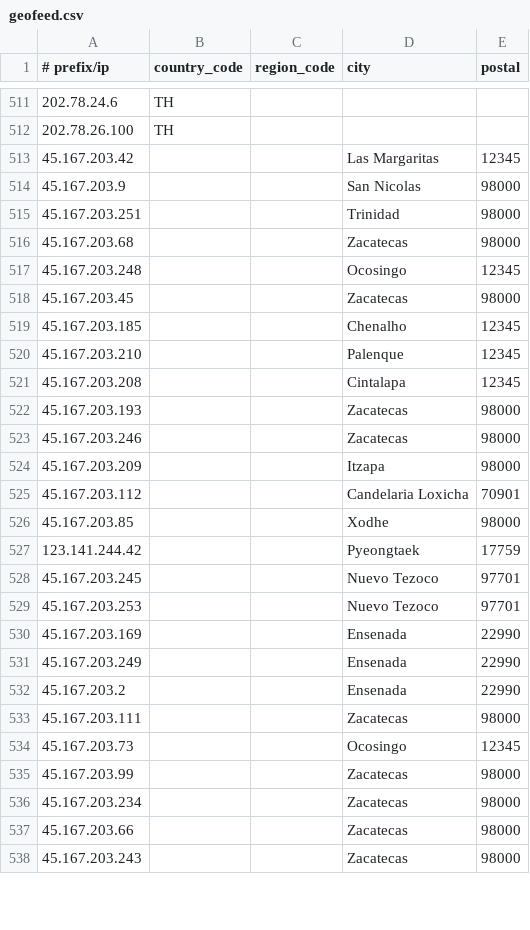
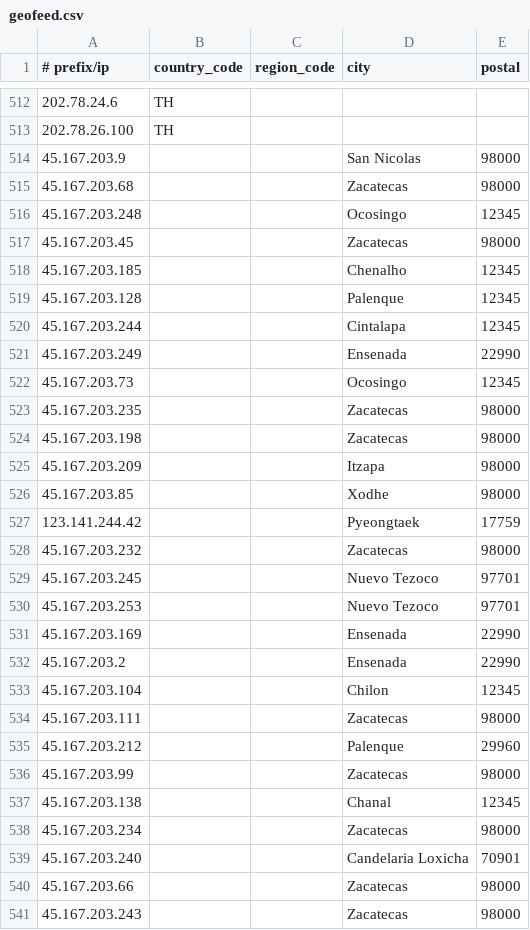
Before and after one commit to Viasat/geofeed, a CSV file: geofeed.csv, drawn as a sheet; only a part is shown, gaps mark what is left out; the diff covers the shown part only.

Commit message:
viasat geofeed

```diff
--- a/geofeed.csv
+++ b/geofeed.csv
@@ -512,5 +513,3 @@
 202.78.26.100,TH,,,
-45.167.203.42,,,Las Margaritas,12345
 45.167.203.9,,,San Nicolas,98000
-45.167.203.251,,,Trinidad,98000
 45.167.203.68,,,Zacatecas,98000
@@ -519,10 +518,12 @@
 45.167.203.185,,,Chenalho,12345
-45.167.203.210,,,Palenque,12345
-45.167.203.208,,,Cintalapa,12345
-45.167.203.193,,,Zacatecas,98000
-45.167.203.246,,,Zacatecas,98000
+45.167.203.128,,,Palenque,12345
+45.167.203.244,,,Cintalapa,12345
+45.167.203.249,,,Ensenada,22990
+45.167.203.73,,,Ocosingo,12345
+45.167.203.235,,,Zacatecas,98000
+45.167.203.198,,,Zacatecas,98000
 45.167.203.209,,,Itzapa,98000
-45.167.203.112,,,Candelaria Loxicha,70901
 45.167.203.85,,,Xodhe,98000
 123.141.244.42,,,Pyeongtaek,17759
+45.167.203.232,,,Zacatecas,98000
 45.167.203.245,,,Nuevo Tezoco,97701
@@ -530,8 +531,10 @@
 45.167.203.169,,,Ensenada,22990
-45.167.203.249,,,Ensenada,22990
 45.167.203.2,,,Ensenada,22990
+45.167.203.104,,,Chilon,12345
 45.167.203.111,,,Zacatecas,98000
-45.167.203.73,,,Ocosingo,12345
+45.167.203.212,,,Palenque,29960
 45.167.203.99,,,Zacatecas,98000
+45.167.203.138,,,Chanal,12345
 45.167.203.234,,,Zacatecas,98000
+45.167.203.240,,,Candelaria Loxicha,70901
 45.167.203.66,,,Zacatecas,98000
```
Also changed, not shown: 3 added rows, 1 removed row, 7 moved rows and 2 edited cells elsewhere in this file.
